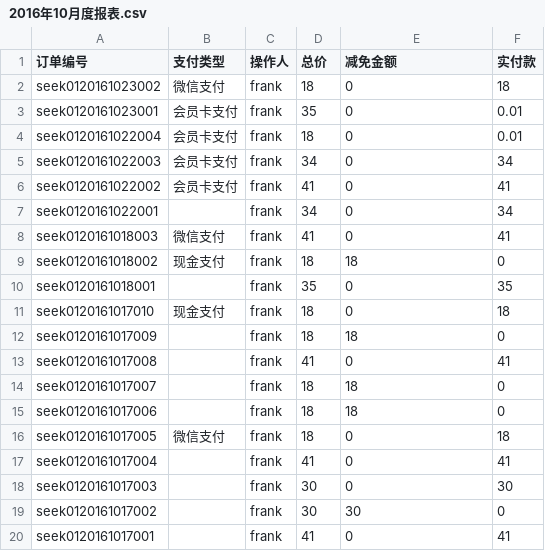
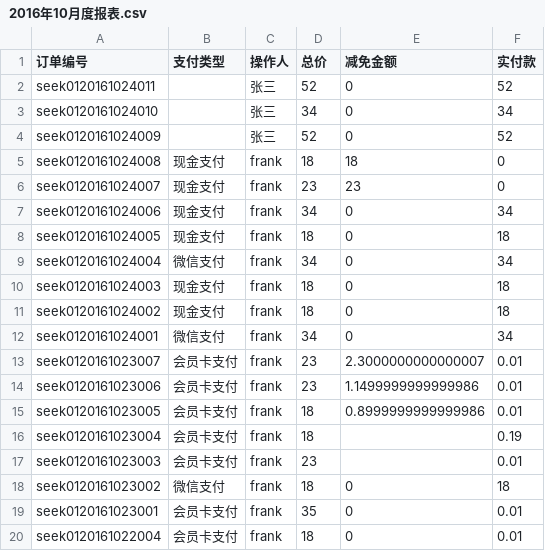
Before and after one commit to frank-young/seek, a CSV file: frontend/src/orderprint/2016年10月度报表.csv, drawn as a sheet; only a part is shown; the shorter side is filled out with more unchanged rows.

```diff
--- a/frontend/src/orderprint/2016年10月度报表.csv
+++ b/frontend/src/orderprint/2016年10月度报表.csv
@@ -1,2 +1,18 @@
 "订单编号","支付类型","操作人","总价","减免金额","实付款"
+"seek0120161024011",,"张三",52,0,52
+"seek0120161024010",,"张三",34,0,34
+"seek0120161024009",,"张三",52,0,52
+"seek0120161024008","现金支付","frank",18,18,0
+"seek0120161024007","现金支付","frank",23,23,0
+"seek0120161024006","现金支付","frank",34,0,34
+"seek0120161024005","现金支付","frank",18,0,18
+"seek0120161024004","微信支付","frank",34,0,34
+"seek0120161024003","现金支付","frank",18,0,18
+"seek0120161024002","现金支付","frank",18,0,18
+"seek0120161024001","微信支付","frank",34,0,34
+"seek0120161023007","会员卡支付","frank",23,2.3000000000000007,0.01
+"seek0120161023006","会员卡支付","frank",23,1.1499999999999986,0.01
+"seek0120161023005","会员卡支付","frank",18,0.8999999999999986,0.01
+"seek0120161023004","会员卡支付","frank",18,,0.19
+"seek0120161023003","会员卡支付","frank",23,,0.01
 "seek0120161023002","微信支付","frank",18,0,18
```
Also changed, not shown: 20 other files.
